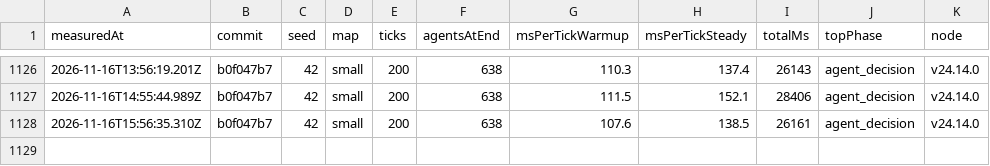
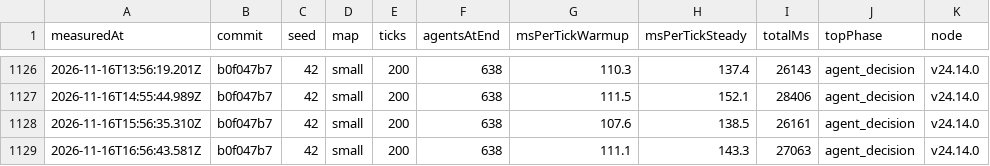
Before and after one commit to christianspliid-ui/threadbare, a TSV file: Docs/ops/tick-cost-trend.tsv, drawn as a sheet; only a part is shown, gaps mark what is left out.

```diff
--- a/Docs/ops/tick-cost-trend.tsv
+++ b/Docs/ops/tick-cost-trend.tsv
@@ -1128 +1128,2 @@ measuredAt	commit	seed	map	ticks	agentsAtEnd	msPerTickWarmup	msPerTickSteady	tot
 2026-11-16T15:56:35.310Z	b0f047b7	42	small	200	638	107.6	138.5	26161	agent_decision	v24.14.0
+2026-11-16T16:56:43.581Z	b0f047b7	42	small	200	638	111.1	143.3	27063	agent_decision	v24.14.0
```
Also changed, not shown: 2 other files.
